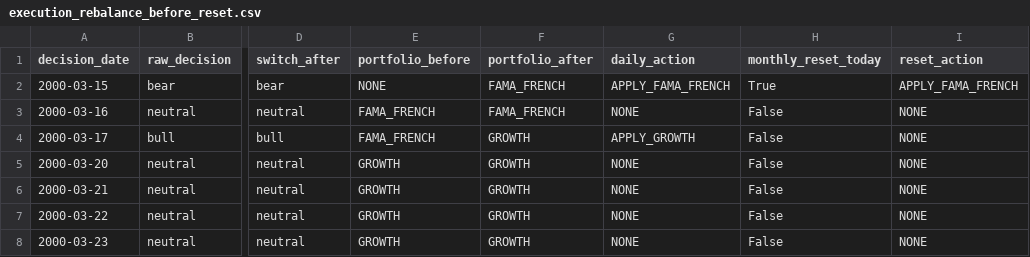
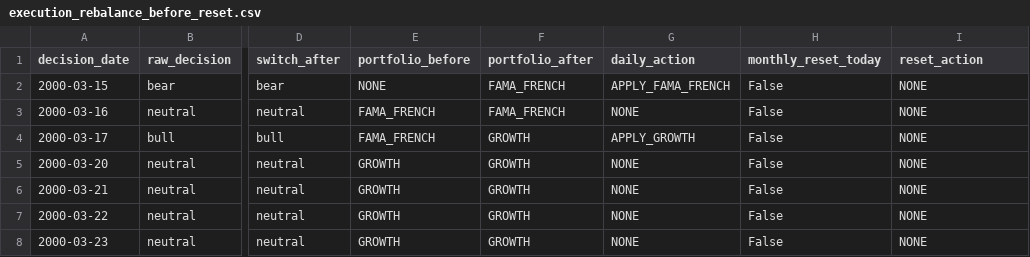
Before and after one commit to MnightCode/Gaussian-HMM, a CSV file: reports/execution_rebalance_before_reset.csv, drawn as a sheet; only a part is shown, gaps mark what is left out; the diff names each change by its address in the sheet, - before the commit and + after, or states it on an @@ line.

```diff
--- a/reports/execution_rebalance_before_reset.csv
+++ b/reports/execution_rebalance_before_reset.csv
-H2 (monthly_reset_today): True
+H2 (monthly_reset_today): False
-I2 (reset_action): APPLY_FAMA_FRENCH
+I2 (reset_action): NONE
```
Also changed, not shown: reports/execution_order_differences.csv, reports/execution_reset_before_rebalance.csv, 2 other files.
